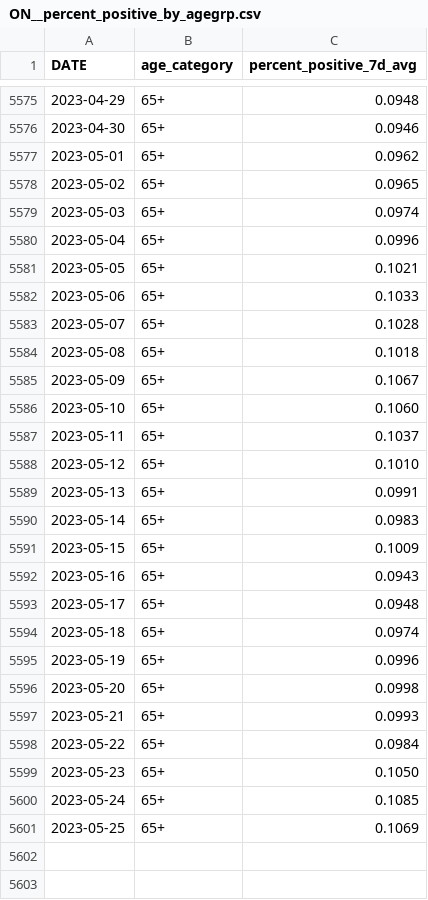
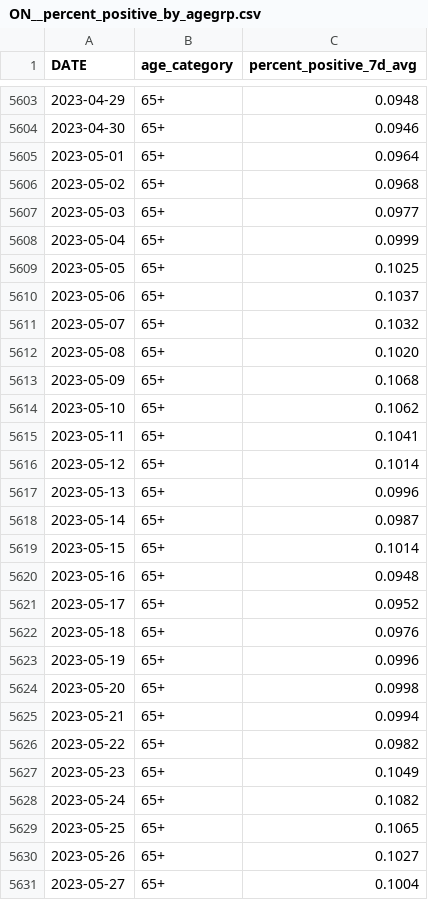
Before and after one commit to Copterz/coronavirus-hc-infobase-archive, a CSV file: ON__percent_positive_by_agegrp.csv, drawn as a sheet; only a part is shown, gaps mark what is left out; the diff covers the shown part only.

```diff
--- a/ON__percent_positive_by_agegrp.csv
+++ b/ON__percent_positive_by_agegrp.csv
@@ -5576,26 +5604,28 @@
 2023-04-30,65+,0.0946
-2023-05-01,65+,0.0962
-2023-05-02,65+,0.0965
-2023-05-03,65+,0.0974
-2023-05-04,65+,0.0996
-2023-05-05,65+,0.1021
-2023-05-06,65+,0.1033
-2023-05-07,65+,0.1028
-2023-05-08,65+,0.1018
-2023-05-09,65+,0.1067
-2023-05-10,65+,0.1060
-2023-05-11,65+,0.1037
-2023-05-12,65+,0.1010
-2023-05-13,65+,0.0991
-2023-05-14,65+,0.0983
-2023-05-15,65+,0.1009
-2023-05-16,65+,0.0943
-2023-05-17,65+,0.0948
-2023-05-18,65+,0.0974
+2023-05-01,65+,0.0964
+2023-05-02,65+,0.0968
+2023-05-03,65+,0.0977
+2023-05-04,65+,0.0999
+2023-05-05,65+,0.1025
+2023-05-06,65+,0.1037
+2023-05-07,65+,0.1032
+2023-05-08,65+,0.1020
+2023-05-09,65+,0.1068
+2023-05-10,65+,0.1062
+2023-05-11,65+,0.1041
+2023-05-12,65+,0.1014
+2023-05-13,65+,0.0996
+2023-05-14,65+,0.0987
+2023-05-15,65+,0.1014
+2023-05-16,65+,0.0948
+2023-05-17,65+,0.0952
+2023-05-18,65+,0.0976
 2023-05-19,65+,0.0996
 2023-05-20,65+,0.0998
-2023-05-21,65+,0.0993
-2023-05-22,65+,0.0984
-2023-05-23,65+,0.1050
-2023-05-24,65+,0.1085
-2023-05-25,65+,0.1069
+2023-05-21,65+,0.0994
+2023-05-22,65+,0.0982
+2023-05-23,65+,0.1049
+2023-05-24,65+,0.1082
+2023-05-25,65+,0.1065
+2023-05-26,65+,0.1027
+2023-05-27,65+,0.1004
```
Also changed, not shown: 33 added rows and 55 edited cells elsewhere in this file, 2 other files.
